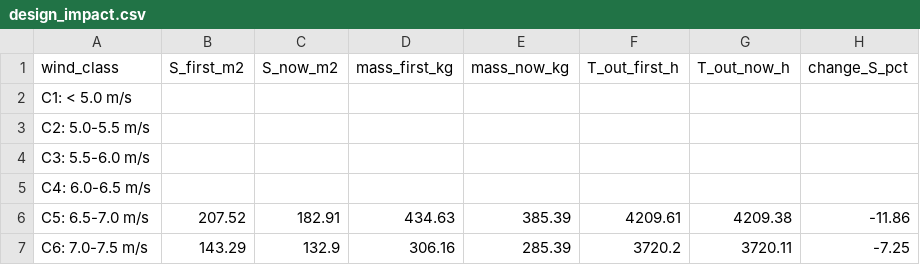
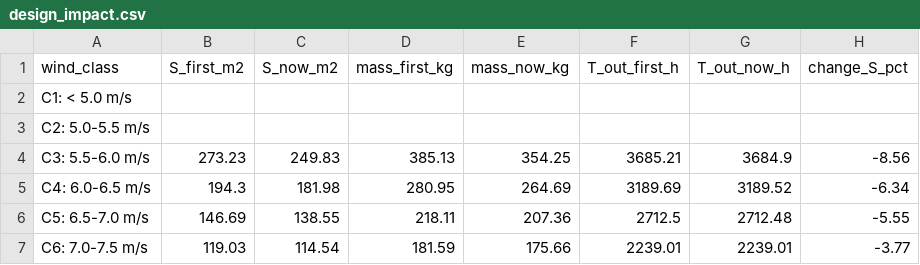
Before and after one commit to BenDerks/DSE-Project-Group-2-Wind-energy-harvester, a CSV file: outputs/verification/design_impact.csv, drawn as a sheet; only a part is shown; the diff covers the shown part only.

```diff
--- a/outputs/verification/design_impact.csv
+++ b/outputs/verification/design_impact.csv
@@ -3,5 +3,5 @@ C1: < 5.0 m/s,,,,,,,
 C2: 5.0-5.5 m/s,,,,,,,
-C3: 5.5-6.0 m/s,,,,,,,
-C4: 6.0-6.5 m/s,,,,,,,
-C5: 6.5-7.0 m/s,207.52,182.91,434.63,385.39,4209.61,4209.38,-11.86
-C6: 7.0-7.5 m/s,143.29,132.9,306.16,285.39,3720.2,3720.11,-7.25
+C3: 5.5-6.0 m/s,273.23,249.83,385.13,354.25,3685.21,3684.9,-8.56
+C4: 6.0-6.5 m/s,194.3,181.98,280.95,264.69,3189.69,3189.52,-6.34
+C5: 6.5-7.0 m/s,146.69,138.55,218.11,207.36,2712.5,2712.48,-5.55
+C6: 7.0-7.5 m/s,119.03,114.54,181.59,175.66,2239.01,2239.01,-3.77
```
Also changed, not shown: 28 edited cells elsewhere in this file, outputs/wind_class_summary.csv, 52 other files.
